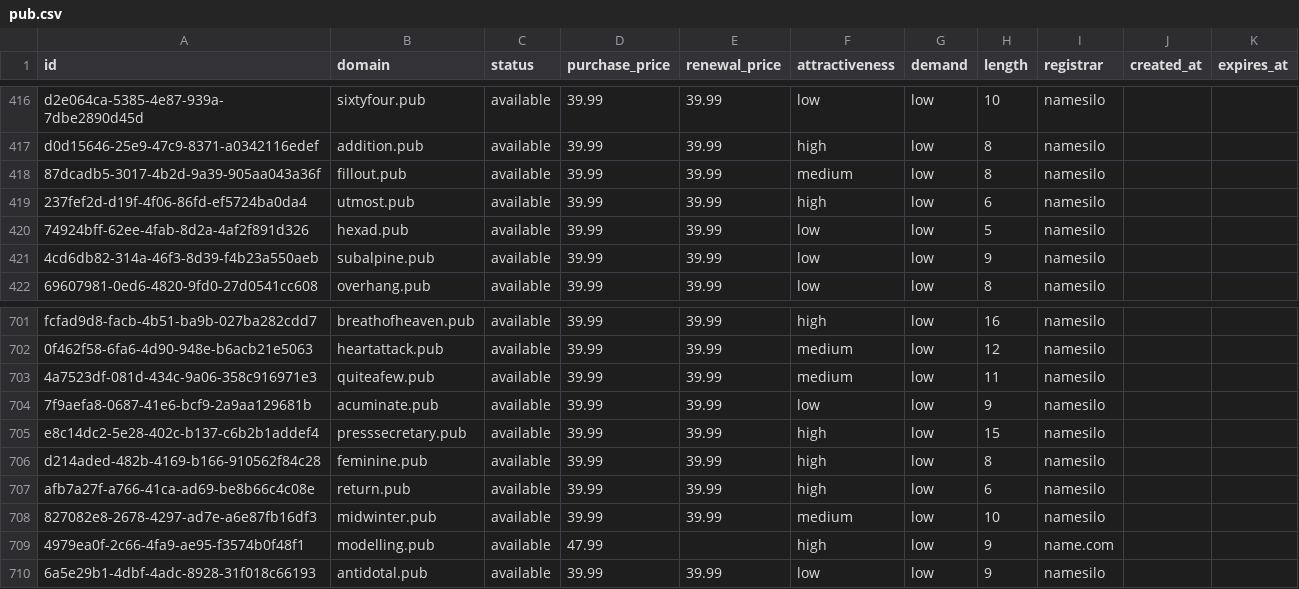
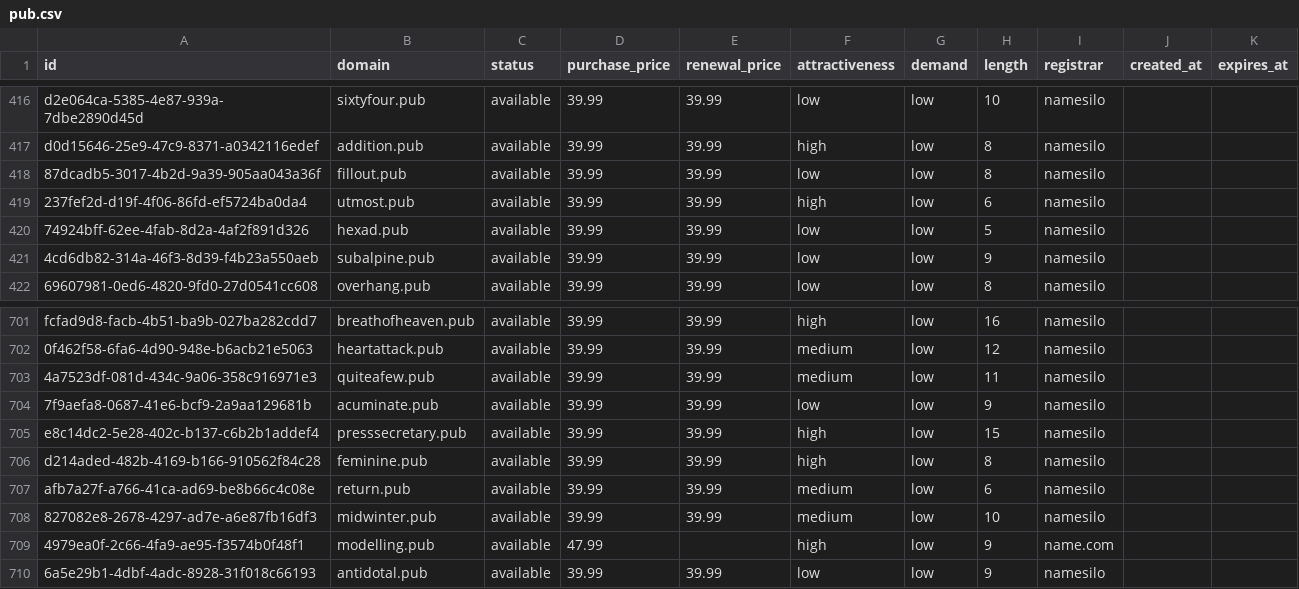
Before and after one commit to UniqueDomains/pub-oneword-domains, a CSV file: pub.csv, drawn as a sheet; only a part is shown, gaps mark what is left out.

Commit message:
Domains update

```diff
--- a/pub.csv
+++ b/pub.csv
@@ -417,3 +417,3 @@ d2e064ca-5385-4e87-939a-7dbe2890d45d,sixtyfour.pub,available,39.99,39.99,low,low
 d0d15646-25e9-47c9-8371-a0342116edef,addition.pub,available,39.99,39.99,high,low,8,namesilo,,
-87dcadb5-3017-4b2d-9a39-905aa043a36f,fillout.pub,available,39.99,39.99,medium,low,8,namesilo,,
+87dcadb5-3017-4b2d-9a39-905aa043a36f,fillout.pub,available,39.99,39.99,low,low,8,namesilo,,
 237fef2d-d19f-4f06-86fd-ef5724ba0da4,utmost.pub,available,39.99,39.99,high,low,6,namesilo,,
@@ -706,3 +706,3 @@ e8c14dc2-5e28-402c-b137-c6b2b1addef4,presssecretary.pub,available,39.99,39.99,hi
 d214aded-482b-4169-b166-910562f84c28,feminine.pub,available,39.99,39.99,high,low,8,namesilo,,
-afb7a27f-a766-41ca-ad69-be8b66c4c08e,return.pub,available,39.99,39.99,high,low,6,namesilo,,
+afb7a27f-a766-41ca-ad69-be8b66c4c08e,return.pub,available,39.99,39.99,medium,low,6,namesilo,,
 827082e8-2678-4297-ad7e-a6e87fb16df3,midwinter.pub,available,39.99,39.99,medium,low,10,namesilo,,
```
Also changed, not shown: 4 other files.
